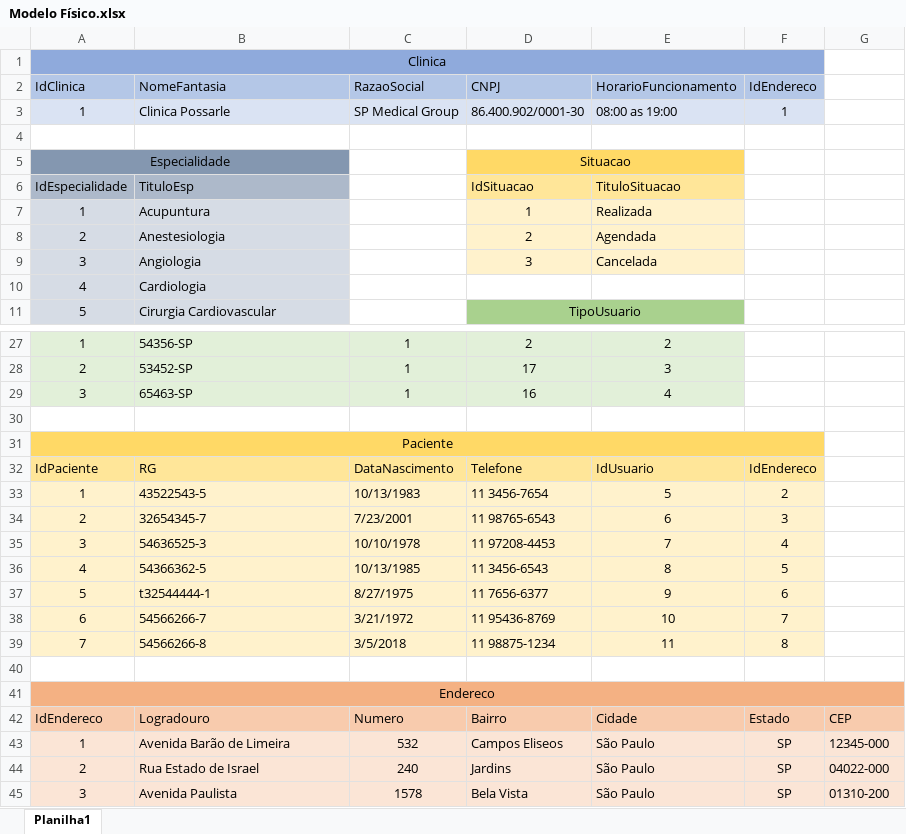
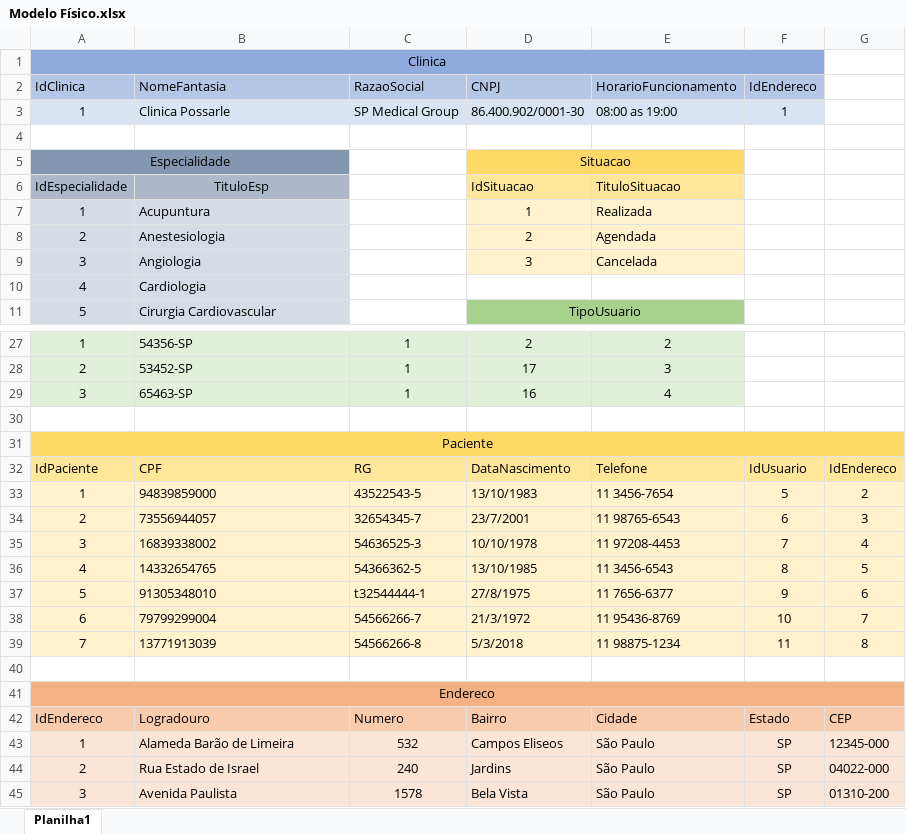
Before and after one commit to alexandre-ls94/Projeto-SPMedicalGroup, an Excel workbook: Modelagem/Modelo Físico.xlsx, sheet Planilha1, drawn as a sheet; only a part is shown, gaps mark what is left out; values as stored, in another font and other column widths than the file's, no borders; conditional formats not drawn; removed rows and columns are numbered as before the commit, all else as after; the diff covers the shown part only; the diff names each change by its address in the sheet, - before the commit and + after, or states it on an @@ line.

Commit message:
Update Modelagem Fisico - SQL/Modelo Fisico

```diff
--- a/Modelagem/Modelo Físico.xlsx (sheet Planilha1)
+++ b/Modelagem/Modelo Físico.xlsx (sheet Planilha1)
-B6 alignment: left
+B6 alignment: center
-A31:F31 merged
+A31:G31 merged
-G31 fill: none
+G31 fill: #FFD966
-row 32: IdPaciente | RG | DataNascimento | Telefone | IdUsuario | IdEndereco
-row 33: 1 | 43522543-5 | 10/13/1983 | 11 3456-7654 | 5 | 2
-row 34: 2 | 32654345-7 | 7/23/2001 | 11 98765-6543 | 6 | 3
-row 35: 3 | 54636525-3 | 10/10/1978 | 11 97208-4453 | 7 | 4
-row 36: 4 | 54366362-5 | 10/13/1985 | 11 3456-6543 | 8 | 5
-row 37: 5 | t32544444-1 | 8/27/1975 | 11 7656-6377 | 9 | 6
-row 38: 6 | 54566266-7 | 3/21/1972 | 11 95436-8769 | 10 | 7
-row 39: 7 | 54566266-8 | 3/5/2018 | 11 98875-1234 | 11 | 8
+row 32: IdPaciente | CPF | RG | DataNascimento | Telefone | IdUsuario | IdEndereco
+row 33: 1 | 94839859000 | 43522543-5 | 13/10/1983 | 11 3456-7654 | 5 | 2
+row 34: 2 | 73556944057 | 32654345-7 | 23/7/2001 | 11 98765-6543 | 6 | 3
+row 35: 3 | 16839338002 | 54636525-3 | 10/10/1978 | 11 97208-4453 | 7 | 4
+row 36: 4 | 14332654765 | 54366362-5 | 13/10/1985 | 11 3456-6543 | 8 | 5
+row 37: 5 | 91305348010 | t32544444-1 | 27/8/1975 | 11 7656-6377 | 9 | 6
+row 38: 6 | 79799299004 | 54566266-7 | 21/3/1972 | 11 95436-8769 | 10 | 7
+row 39: 7 | 13771913039 | 54566266-8 | 5/3/2018 | 11 98875-1234 | 11 | 8
-B43 (NomeFantasia): Avenida Barão de Limeira
+B43 (NomeFantasia): Alameda Barão de Limeira
```
Also changed, not shown: 66 edited cells, cell formats and merged cells elsewhere in this sheet, 2 other files.
